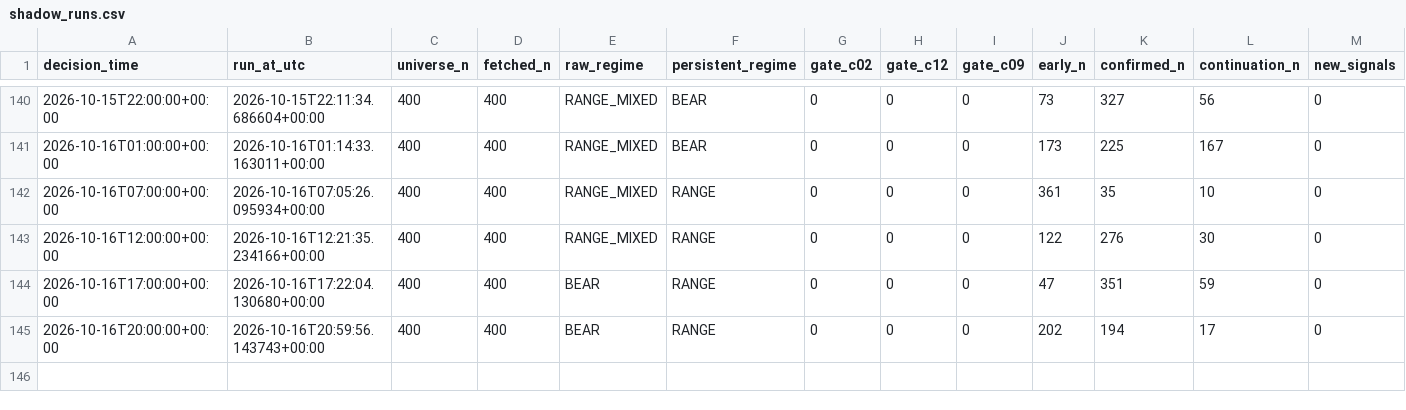
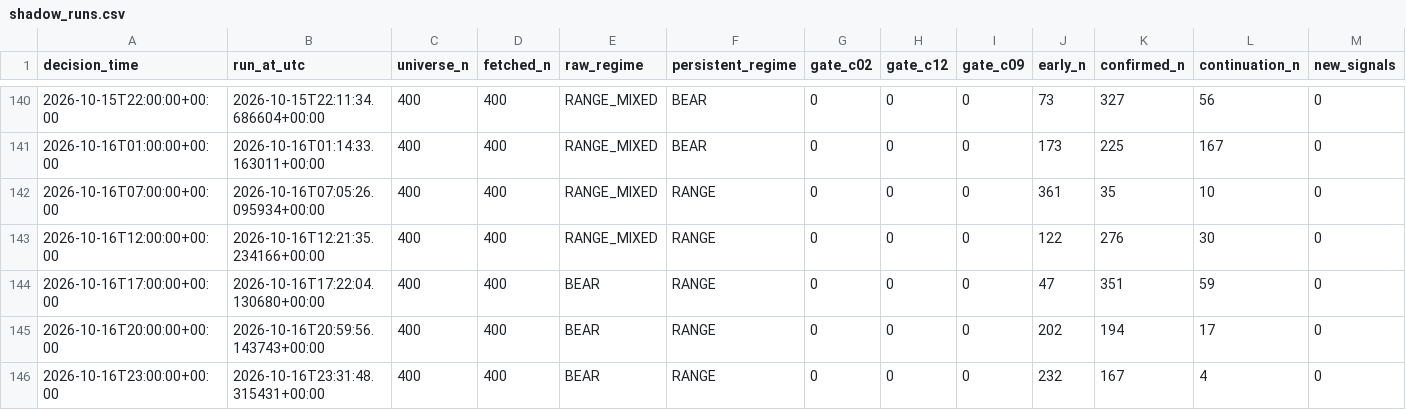
Before and after one commit to Brkzgrc/Botum_LAB, a CSV file: gpt/Multi-Timeframe-Independent-Evidence/data/stage4/shadow_runs.csv, drawn as a sheet; only a part is shown, gaps mark what is left out; rows hold the shown columns only; the diff names each change by its address in the sheet, - before the commit and + after, or states it on an @@ line.

Commit message:
gpt stage4: forward state update [skip ci]

```diff
--- a/gpt/Multi-Timeframe-Independent-Evidence/data/stage4/shadow_runs.csv
+++ b/gpt/Multi-Timeframe-Independent-Evidence/data/stage4/shadow_runs.csv
+row 146: 2026-10-16T23:00:00+00:00 | 2026-10-16T23:31:48.315431+00:00 | 400 | 400 | BEAR | RANGE | 0 | 0 | 0 | 232 | 167 | 4 | 0
```
Also changed, not shown: 2 other files.
